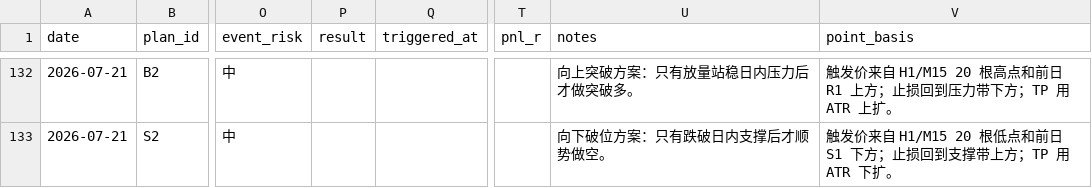
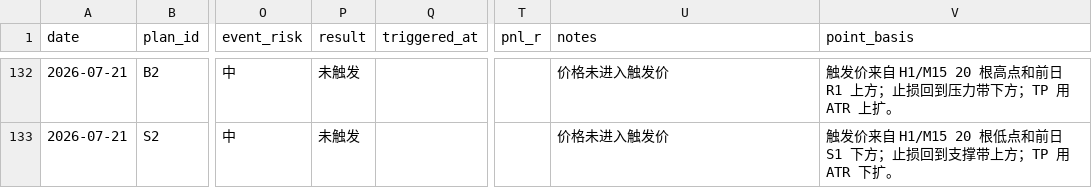
Before and after one commit to MatrixChoi/gold-advisor-dashboard, a CSV file: data/trades.csv, drawn as a sheet; only a part is shown, gaps mark what is left out; the diff covers the shown part only; the diff names each change by its address in the sheet, - before the commit and + after, or states it on an @@ line.

```diff
--- a/data/trades.csv
+++ b/data/trades.csv
-P132:P133 (result): (empty)
+P132:P133 (result): 未触发
-U132 (notes): 向上突破方案：只有放量站稳日内压力后才做突破多。
+U132 (notes): 价格未进入触发价
-U133 (notes): 向下破位方案：只有跌破日内支撑后才顺势做空。
+U133 (notes): 价格未进入触发价
```
Also changed, not shown: 34 edited cells elsewhere in this file, data/daily_stats.csv, 3 other files.
